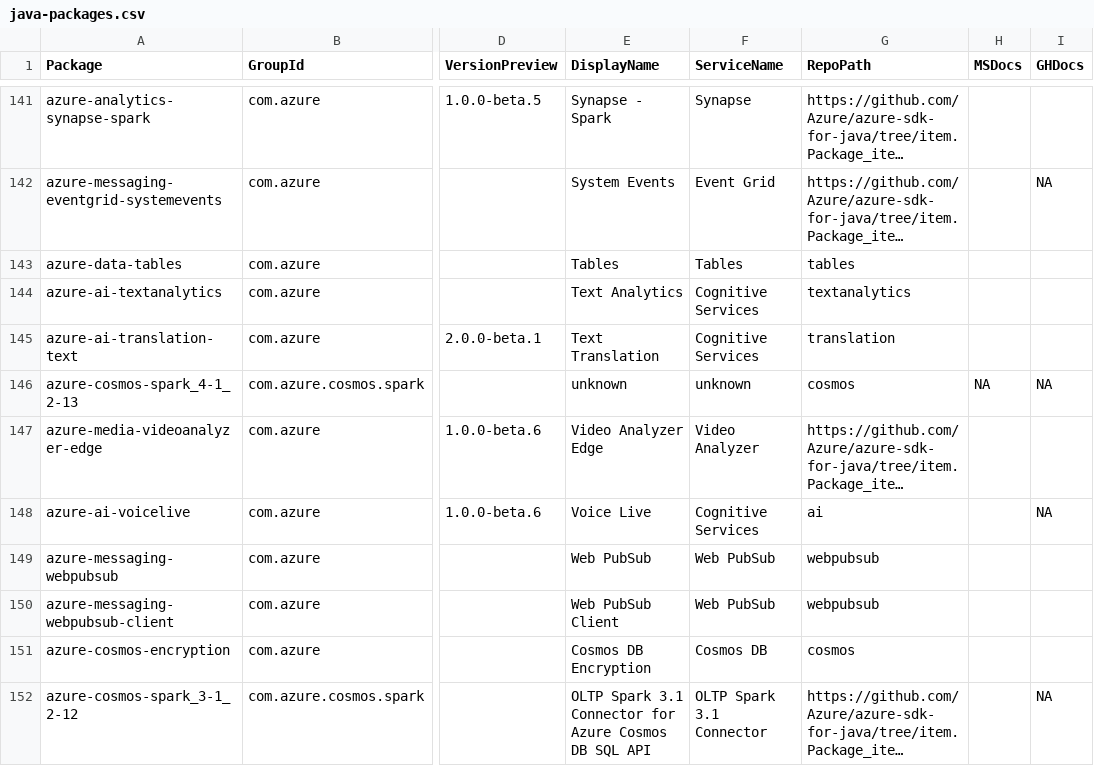
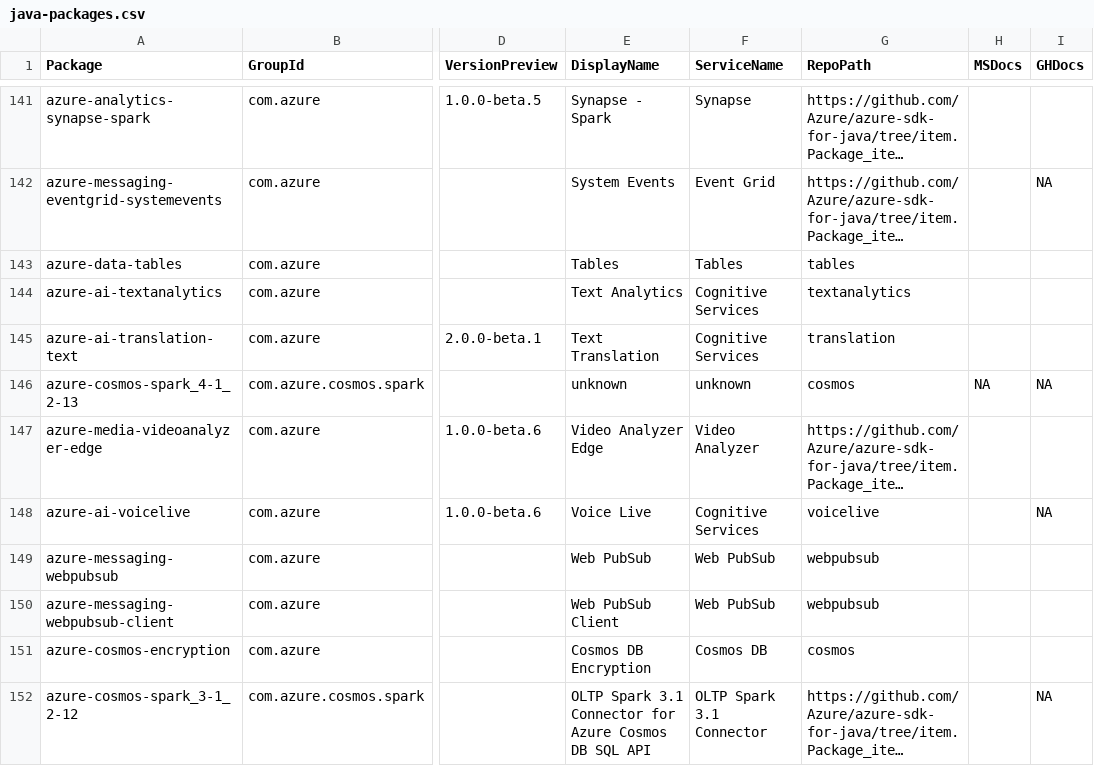
Before and after one commit to Azure/azure-sdk, a CSV file: _data/releases/latest/java-packages.csv, drawn as a sheet; only a part is shown, gaps mark what is left out; long unchanged cells end in …; the diff names each change by its address in the sheet, - before the commit and + after, or states it on an @@ line.

```diff
--- a/_data/releases/latest/java-packages.csv
+++ b/_data/releases/latest/java-packages.csv
-G148 (RepoPath): ai
+G148 (RepoPath): voicelive
```
Also changed, not shown: _data/releases/latest/dotnet-packages.csv, _data/releases/latest/js-packages.csv.
